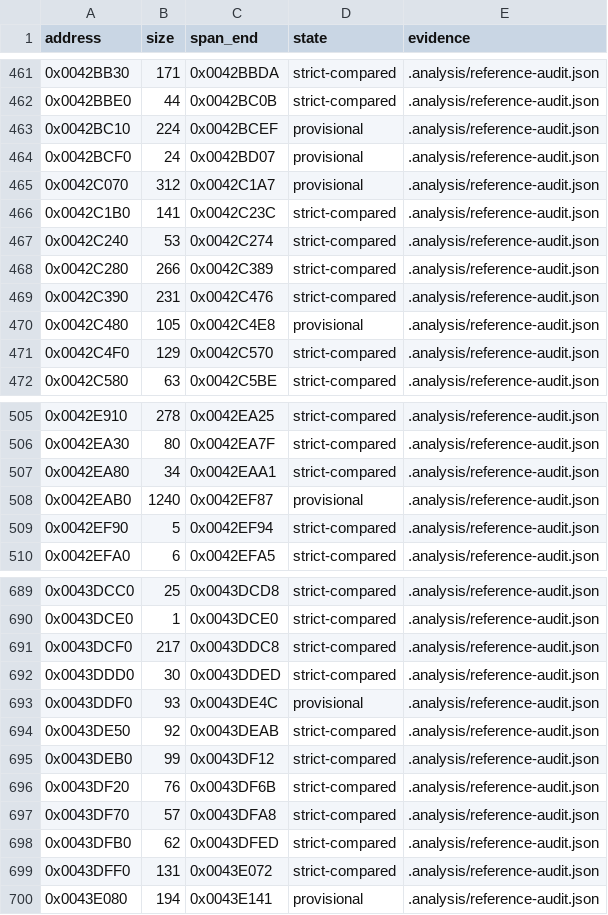
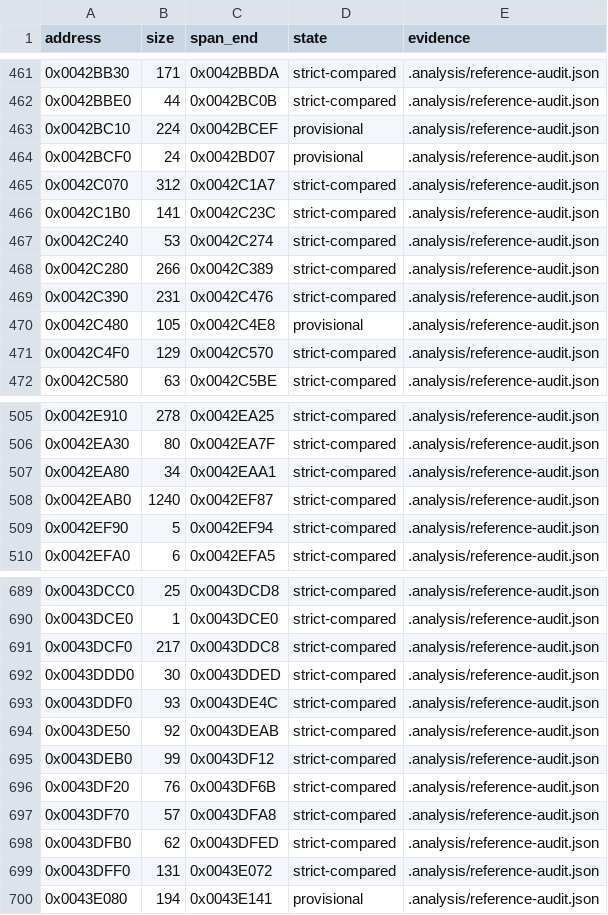
Before and after one commit to N0zoM1z0/th16, a CSV file: config/function-boundaries.csv, drawn as a sheet; only a part is shown, gaps mark what is left out.

```diff
--- a/config/function-boundaries.csv
+++ b/config/function-boundaries.csv
@@ -464,3 +464,3 @@ address,size,span_end,state,evidence
 0x0042BCF0,24,0x0042BD07,provisional,.analysis/reference-audit.json
-0x0042C070,312,0x0042C1A7,provisional,.analysis/reference-audit.json
+0x0042C070,312,0x0042C1A7,strict-compared,.analysis/reference-audit.json
 0x0042C1B0,141,0x0042C23C,strict-compared,.analysis/reference-audit.json
@@ -507,3 +507,3 @@ address,size,span_end,state,evidence
 0x0042EA80,34,0x0042EAA1,strict-compared,.analysis/reference-audit.json
-0x0042EAB0,1240,0x0042EF87,provisional,.analysis/reference-audit.json
+0x0042EAB0,1240,0x0042EF87,strict-compared,.analysis/reference-audit.json
 0x0042EF90,5,0x0042EF94,strict-compared,.analysis/reference-audit.json
@@ -692,3 +692,3 @@ address,size,span_end,state,evidence
 0x0043DDD0,30,0x0043DDED,strict-compared,.analysis/reference-audit.json
-0x0043DDF0,93,0x0043DE4C,provisional,.analysis/reference-audit.json
+0x0043DDF0,93,0x0043DE4C,strict-compared,.analysis/reference-audit.json
 0x0043DE50,92,0x0043DEAB,strict-compared,.analysis/reference-audit.json
```
Also changed, not shown: config/functions.csv, config/matches.csv, 4 other files.
